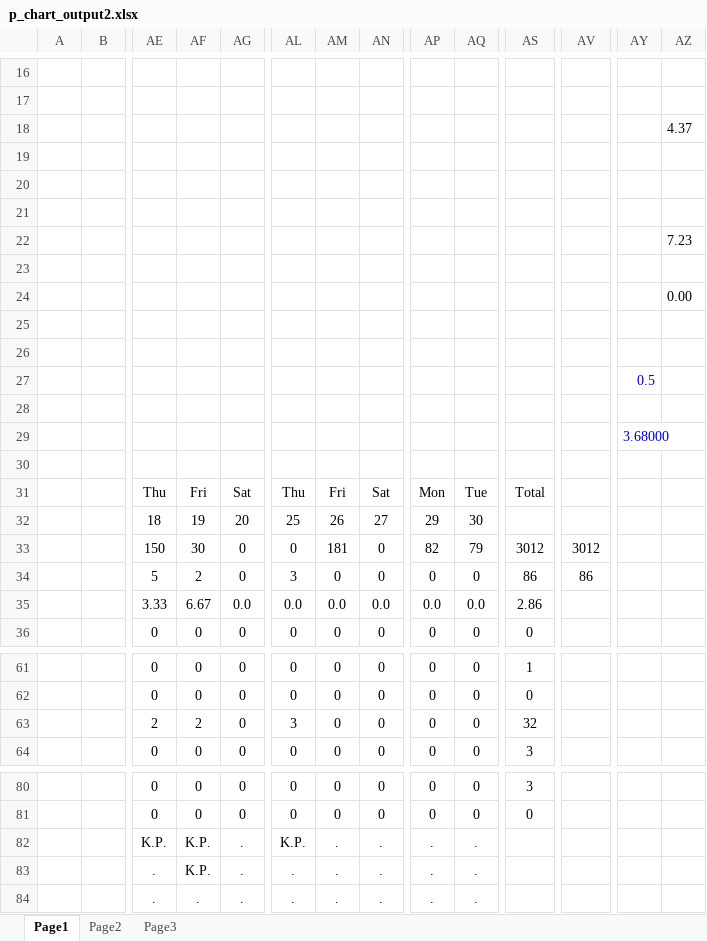
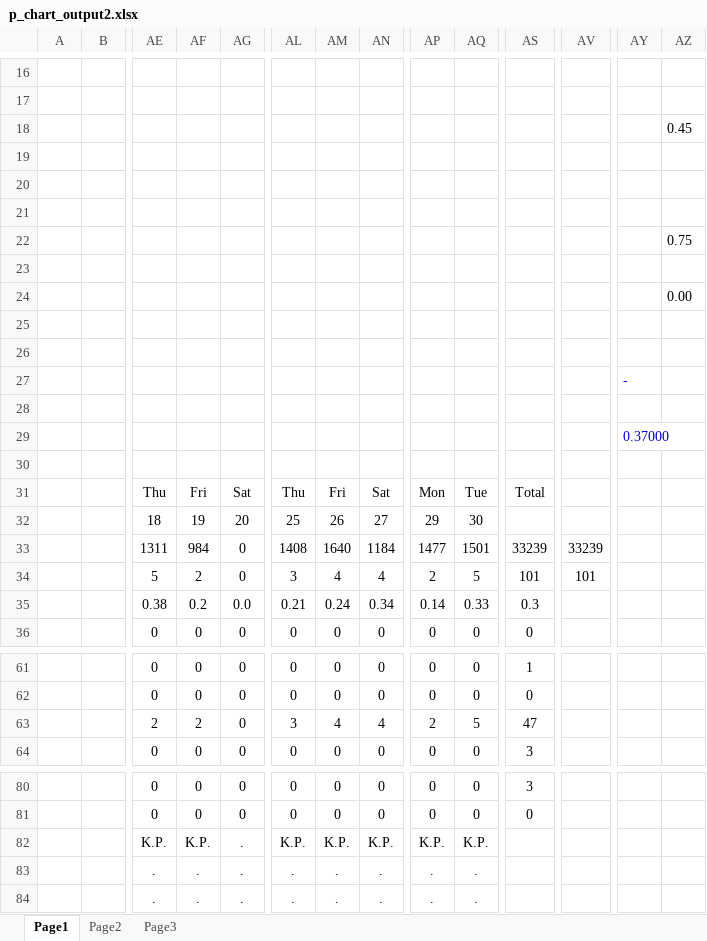
Before and after one commit to thebumpkspb/defect_control, an Excel workbook: backend/app/utils/export_p_chart/p_chart_output2.xlsx, sheet Page1, drawn as a sheet; only a part is shown, gaps mark what is left out; values as stored, in another font and other column widths than the file's, no borders; charts and pictures not drawn; removed rows and columns are numbered as before the commit, all else as after; rows hold the shown columns only; the diff covers the shown part only; the diff names each change by its address in the sheet, - before the commit and + after, or states it on an @@ line.

```diff
--- a/backend/app/utils/export_p_chart/p_chart_output2.xlsx (sheet Page1)
+++ b/backend/app/utils/export_p_chart/p_chart_output2.xlsx (sheet Page1)
-AZ18: 4.37
+AZ18: 0.45
-AZ22: 7.23
+AZ22: 0.75
-AY27: 0.5
+AY27: -
-AY29: 3.68000
+AY29: 0.37000
-row 33:  |  | 150 | 30 | 0 | 0 | 181 | 0 | 82 | 79 | 3012 | 3012
+row 33:  |  | 1311 | 984 | 0 | 1408 | 1640 | 1184 | 1477 | 1501 | 33239 | 33239
-AM34: 0
+AM34: 4
-AN34: 0
+AN34: 4
-AP34: 0
+AP34: 2
-AQ34: 0
+AQ34: 5
-AS34: 86
+AS34: 101
-AV34: 86
+AV34: 101
-row 35:  |  | 3.33 | 6.67 | 0.0 | 0.0 | 0.0 | 0.0 | 0.0 | 0.0 | 2.86
+row 35:  |  | 0.38 | 0.2 | 0.0 | 0.21 | 0.24 | 0.34 | 0.14 | 0.33 | 0.3
-AM63: 0
+AM63: 4
-AN63: 0
+AN63: 4
-AP63: 0
+AP63: 2
-AQ63: 0
+AQ63: 5
-AS63: 32
+AS63: 47
-AM82: .
+AM82: K.P.
-AN82: .
+AN82: K.P.
-AP82: .
+AP82: K.P.
-AQ82: .
+AQ82: K.P.
-AF83: K.P.
+AF83: .
```
Also changed, not shown: 4 edited cells elsewhere in this sheet, sheet Page2, charts or pictures, 6 other files.
